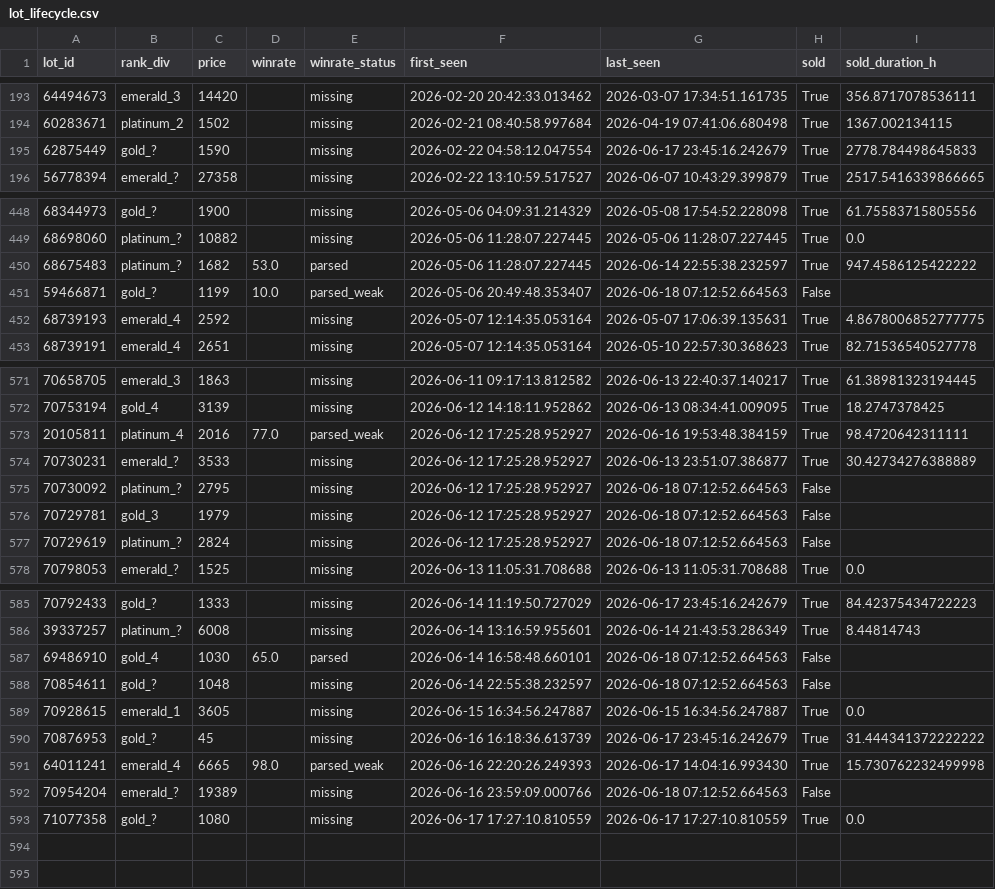
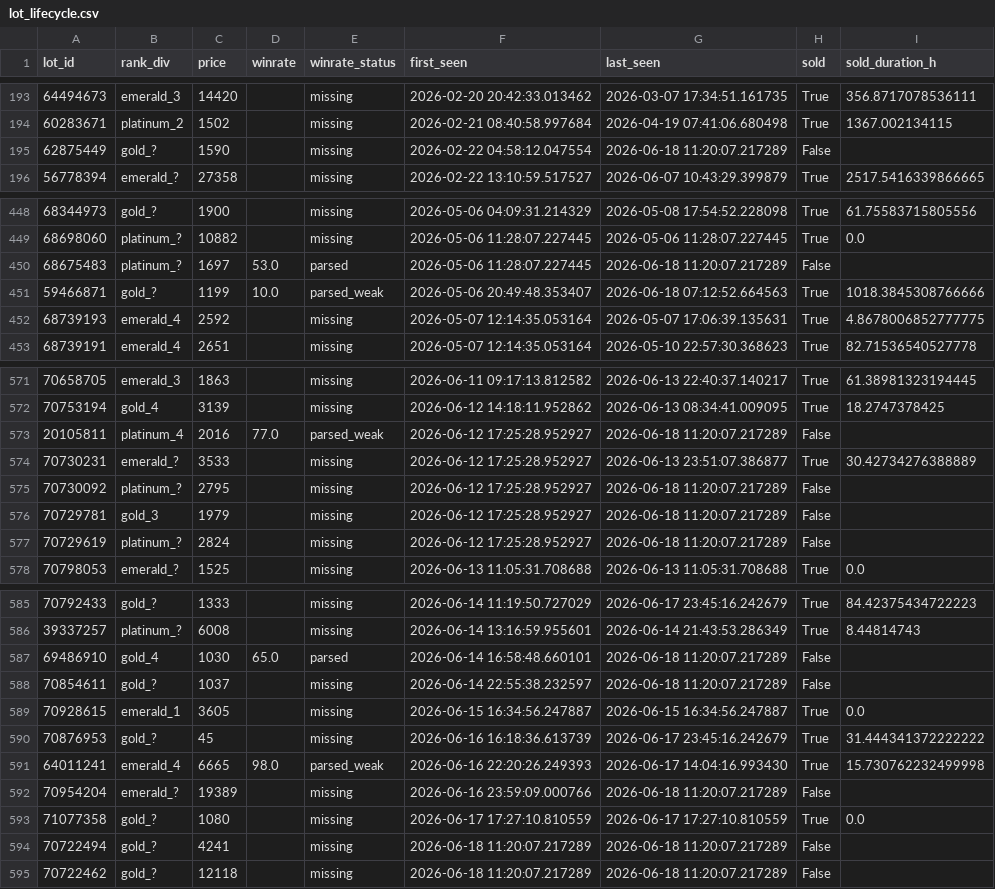
Before and after one commit to bel1k66/funpay-tracker, a CSV file: lot_lifecycle.csv, drawn as a sheet; only a part is shown, gaps mark what is left out; the diff covers the shown part only.

```diff
--- a/lot_lifecycle.csv
+++ b/lot_lifecycle.csv
@@ -194,3 +194,3 @@ lot_id,rank_div,price,winrate,winrate_status,first_seen,last_seen,sold,sold_dura
 60283671,platinum_2,1502,,missing,2026-02-21 08:40:58.997684,2026-04-19 07:41:06.680498,True,1367.002134115
-62875449,gold_?,1590,,missing,2026-02-22 04:58:12.047554,2026-06-17 23:45:16.242679,True,2778.784498645833
+62875449,gold_?,1590,,missing,2026-02-22 04:58:12.047554,2026-06-18 11:20:07.217289,False,
 56778394,emerald_?,27358,,missing,2026-02-22 13:10:59.517527,2026-06-07 10:43:29.399879,True,2517.5416339866665
@@ -449,4 +449,4 @@ lot_id,rank_div,price,winrate,winrate_status,first_seen,last_seen,sold,sold_dura
 68698060,platinum_?,10882,,missing,2026-05-06 11:28:07.227445,2026-05-06 11:28:07.227445,True,0.0
-68675483,platinum_?,1682,53.0,parsed,2026-05-06 11:28:07.227445,2026-06-14 22:55:38.232597,True,947.4586125422222
-59466871,gold_?,1199,10.0,parsed_weak,2026-05-06 20:49:48.353407,2026-06-18 07:12:52.664563,False,
+68675483,platinum_?,1697,53.0,parsed,2026-05-06 11:28:07.227445,2026-06-18 11:20:07.217289,False,
+59466871,gold_?,1199,10.0,parsed_weak,2026-05-06 20:49:48.353407,2026-06-18 07:12:52.664563,True,1018.3845308766666
 68739193,emerald_4,2592,,missing,2026-05-07 12:14:35.053164,2026-05-07 17:06:39.135631,True,4.8678006852777775
@@ -572,7 +572,7 @@ lot_id,rank_div,price,winrate,winrate_status,first_seen,last_seen,sold,sold_dura
 70753194,gold_4,3139,,missing,2026-06-12 14:18:11.952862,2026-06-13 08:34:41.009095,True,18.2747378425
-20105811,platinum_4,2016,77.0,parsed_weak,2026-06-12 17:25:28.952927,2026-06-16 19:53:48.384159,True,98.4720642311111
+20105811,platinum_4,2016,77.0,parsed_weak,2026-06-12 17:25:28.952927,2026-06-18 11:20:07.217289,False,
 70730231,emerald_?,3533,,missing,2026-06-12 17:25:28.952927,2026-06-13 23:51:07.386877,True,30.42734276388889
-70730092,platinum_?,2795,,missing,2026-06-12 17:25:28.952927,2026-06-18 07:12:52.664563,False,
-70729781,gold_3,1979,,missing,2026-06-12 17:25:28.952927,2026-06-18 07:12:52.664563,False,
-70729619,platinum_?,2824,,missing,2026-06-12 17:25:28.952927,2026-06-18 07:12:52.664563,False,
+70730092,platinum_?,2795,,missing,2026-06-12 17:25:28.952927,2026-06-18 11:20:07.217289,False,
+70729781,gold_3,1979,,missing,2026-06-12 17:25:28.952927,2026-06-18 11:20:07.217289,False,
+70729619,platinum_?,2824,,missing,2026-06-12 17:25:28.952927,2026-06-18 11:20:07.217289,False,
 70798053,emerald_?,1525,,missing,2026-06-13 11:05:31.708688,2026-06-13 11:05:31.708688,True,0.0
@@ -586,4 +586,4 @@ lot_id,rank_div,price,winrate,winrate_status,first_seen,last_seen,sold,sold_dura
 39337257,platinum_?,6008,,missing,2026-06-14 13:16:59.955601,2026-06-14 21:43:53.286349,True,8.44814743
-69486910,gold_4,1030,65.0,parsed,2026-06-14 16:58:48.660101,2026-06-18 07:12:52.664563,False,
-70854611,gold_?,1048,,missing,2026-06-14 22:55:38.232597,2026-06-18 07:12:52.664563,False,
+69486910,gold_4,1030,65.0,parsed,2026-06-14 16:58:48.660101,2026-06-18 11:20:07.217289,False,
+70854611,gold_?,1037,,missing,2026-06-14 22:55:38.232597,2026-06-18 11:20:07.217289,False,
 70928615,emerald_1,3605,,missing,2026-06-15 16:34:56.247887,2026-06-15 16:34:56.247887,True,0.0
@@ -591,3 +591,5 @@ lot_id,rank_div,price,winrate,winrate_status,first_seen,last_seen,sold,sold_dura
 64011241,emerald_4,6665,98.0,parsed_weak,2026-06-16 22:20:26.249393,2026-06-17 14:04:16.993430,True,15.730762232499998
-70954204,emerald_?,19389,,missing,2026-06-16 23:59:09.000766,2026-06-18 07:12:52.664563,False,
+70954204,emerald_?,19389,,missing,2026-06-16 23:59:09.000766,2026-06-18 11:20:07.217289,False,
 71077358,gold_?,1080,,missing,2026-06-17 17:27:10.810559,2026-06-17 17:27:10.810559,True,0.0
+70722494,gold_?,4241,,missing,2026-06-18 11:20:07.217289,2026-06-18 11:20:07.217289,False,
+70722462,gold_?,12118,,missing,2026-06-18 11:20:07.217289,2026-06-18 11:20:07.217289,False,
```
Also changed, not shown: 11 edited cells elsewhere in this file.
